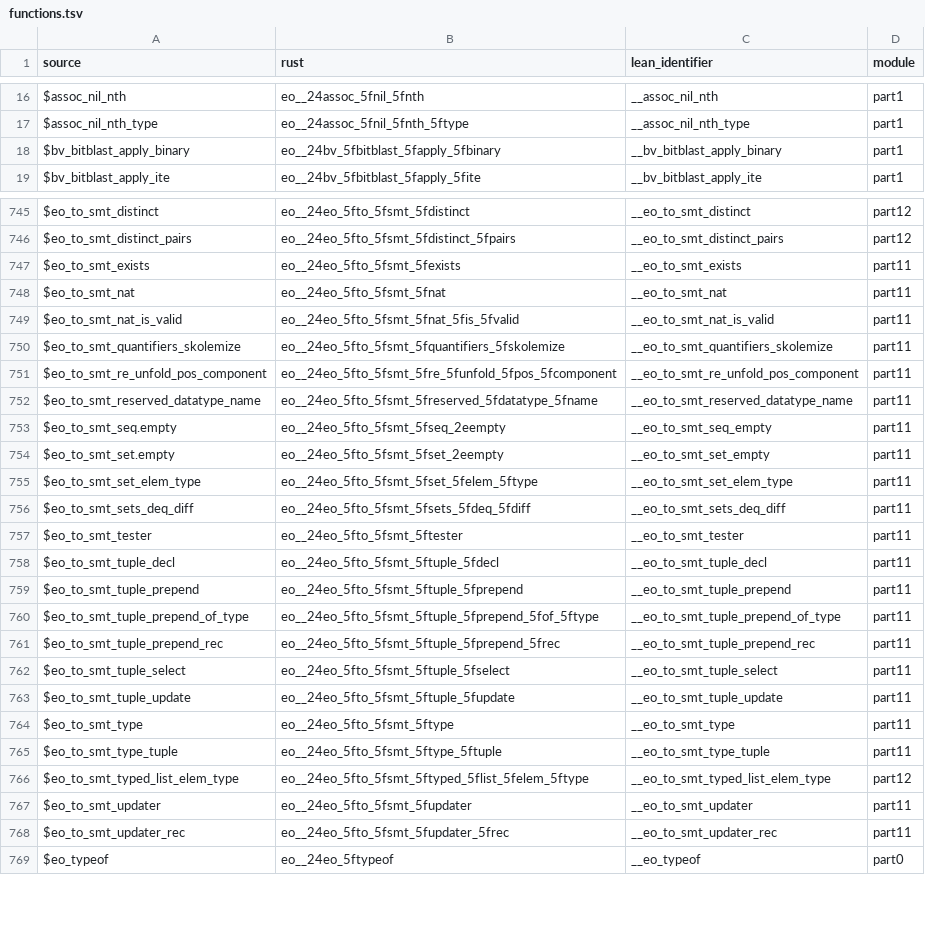
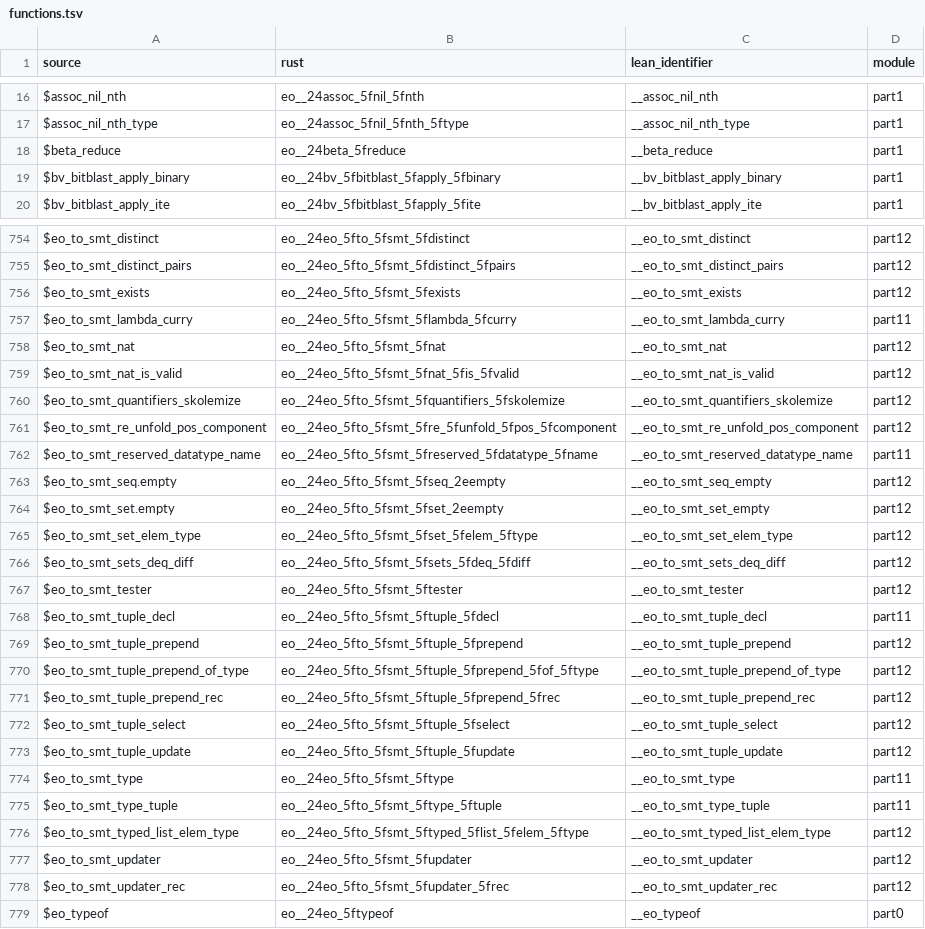
Before and after one commit to daniel-larraz/pathos, a TSV file: generated/cpc-checker/functions.tsv, drawn as a sheet; only a part is shown, gaps mark what is left out; the diff covers the shown part only.

```diff
--- a/generated/cpc-checker/functions.tsv
+++ b/generated/cpc-checker/functions.tsv
@@ -17,2 +17,3 @@ $assoc_nil_nth	eo__24assoc_5fnil_5fnth	__assoc_nil_nth	part1
 $assoc_nil_nth_type	eo__24assoc_5fnil_5fnth_5ftype	__assoc_nil_nth_type	part1
+$beta_reduce	eo__24beta_5freduce	__beta_reduce	part1
 $bv_bitblast_apply_binary	eo__24bv_5fbitblast_5fapply_5fbinary	__bv_bitblast_apply_binary	part1
@@ -746,19 +755,20 @@ $eo_to_smt_distinct	eo__24eo_5fto_5fsmt_5fdistinct	__eo_to_smt_distinct	part12
 $eo_to_smt_distinct_pairs	eo__24eo_5fto_5fsmt_5fdistinct_5fpairs	__eo_to_smt_distinct_pairs	part12
-$eo_to_smt_exists	eo__24eo_5fto_5fsmt_5fexists	__eo_to_smt_exists	part11
-$eo_to_smt_nat	eo__24eo_5fto_5fsmt_5fnat	__eo_to_smt_nat	part11
-$eo_to_smt_nat_is_valid	eo__24eo_5fto_5fsmt_5fnat_5fis_5fvalid	__eo_to_smt_nat_is_valid	part11
-$eo_to_smt_quantifiers_skolemize	eo__24eo_5fto_5fsmt_5fquantifiers_5fskolemize	__eo_to_smt_quantifiers_skolemize	part11
-$eo_to_smt_re_unfold_pos_component	eo__24eo_5fto_5fsmt_5fre_5funfold_5fpos_5fcomponent	__eo_to_smt_re_unfold_pos_component	part11
+$eo_to_smt_exists	eo__24eo_5fto_5fsmt_5fexists	__eo_to_smt_exists	part12
+$eo_to_smt_lambda_curry	eo__24eo_5fto_5fsmt_5flambda_5fcurry	__eo_to_smt_lambda_curry	part11
+$eo_to_smt_nat	eo__24eo_5fto_5fsmt_5fnat	__eo_to_smt_nat	part12
+$eo_to_smt_nat_is_valid	eo__24eo_5fto_5fsmt_5fnat_5fis_5fvalid	__eo_to_smt_nat_is_valid	part12
+$eo_to_smt_quantifiers_skolemize	eo__24eo_5fto_5fsmt_5fquantifiers_5fskolemize	__eo_to_smt_quantifiers_skolemize	part12
+$eo_to_smt_re_unfold_pos_component	eo__24eo_5fto_5fsmt_5fre_5funfold_5fpos_5fcomponent	__eo_to_smt_re_unfold_pos_component	part12
 $eo_to_smt_reserved_datatype_name	eo__24eo_5fto_5fsmt_5freserved_5fdatatype_5fname	__eo_to_smt_reserved_datatype_name	part11
-$eo_to_smt_seq.empty	eo__24eo_5fto_5fsmt_5fseq_2eempty	__eo_to_smt_seq_empty	part11
-$eo_to_smt_set.empty	eo__24eo_5fto_5fsmt_5fset_2eempty	__eo_to_smt_set_empty	part11
-$eo_to_smt_set_elem_type	eo__24eo_5fto_5fsmt_5fset_5felem_5ftype	__eo_to_smt_set_elem_type	part11
-$eo_to_smt_sets_deq_diff	eo__24eo_5fto_5fsmt_5fsets_5fdeq_5fdiff	__eo_to_smt_sets_deq_diff	part11
-$eo_to_smt_tester	eo__24eo_5fto_5fsmt_5ftester	__eo_to_smt_tester	part11
+$eo_to_smt_seq.empty	eo__24eo_5fto_5fsmt_5fseq_2eempty	__eo_to_smt_seq_empty	part12
+$eo_to_smt_set.empty	eo__24eo_5fto_5fsmt_5fset_2eempty	__eo_to_smt_set_empty	part12
+$eo_to_smt_set_elem_type	eo__24eo_5fto_5fsmt_5fset_5felem_5ftype	__eo_to_smt_set_elem_type	part12
+$eo_to_smt_sets_deq_diff	eo__24eo_5fto_5fsmt_5fsets_5fdeq_5fdiff	__eo_to_smt_sets_deq_diff	part12
+$eo_to_smt_tester	eo__24eo_5fto_5fsmt_5ftester	__eo_to_smt_tester	part12
 $eo_to_smt_tuple_decl	eo__24eo_5fto_5fsmt_5ftuple_5fdecl	__eo_to_smt_tuple_decl	part11
-$eo_to_smt_tuple_prepend	eo__24eo_5fto_5fsmt_5ftuple_5fprepend	__eo_to_smt_tuple_prepend	part11
-$eo_to_smt_tuple_prepend_of_type	eo__24eo_5fto_5fsmt_5ftuple_5fprepend_5fof_5ftype	__eo_to_smt_tuple_prepend_of_type	part11
-$eo_to_smt_tuple_prepend_rec	eo__24eo_5fto_5fsmt_5ftuple_5fprepend_5frec	__eo_to_smt_tuple_prepend_rec	part11
-$eo_to_smt_tuple_select	eo__24eo_5fto_5fsmt_5ftuple_5fselect	__eo_to_smt_tuple_select	part11
-$eo_to_smt_tuple_update	eo__24eo_5fto_5fsmt_5ftuple_5fupdate	__eo_to_smt_tuple_update	part11
+$eo_to_smt_tuple_prepend	eo__24eo_5fto_5fsmt_5ftuple_5fprepend	__eo_to_smt_tuple_prepend	part12
+$eo_to_smt_tuple_prepend_of_type	eo__24eo_5fto_5fsmt_5ftuple_5fprepend_5fof_5ftype	__eo_to_smt_tuple_prepend_of_type	part12
+$eo_to_smt_tuple_prepend_rec	eo__24eo_5fto_5fsmt_5ftuple_5fprepend_5frec	__eo_to_smt_tuple_prepend_rec	part12
+$eo_to_smt_tuple_select	eo__24eo_5fto_5fsmt_5ftuple_5fselect	__eo_to_smt_tuple_select	part12
+$eo_to_smt_tuple_update	eo__24eo_5fto_5fsmt_5ftuple_5fupdate	__eo_to_smt_tuple_update	part12
 $eo_to_smt_type	eo__24eo_5fto_5fsmt_5ftype	__eo_to_smt_type	part11
@@ -766,4 +776,4 @@ $eo_to_smt_type_tuple	eo__24eo_5fto_5fsmt_5ftype_5ftuple	__eo_to_smt_type_tuple
 $eo_to_smt_typed_list_elem_type	eo__24eo_5fto_5fsmt_5ftyped_5flist_5felem_5ftype	__eo_to_smt_typed_list_elem_type	part12
-$eo_to_smt_updater	eo__24eo_5fto_5fsmt_5fupdater	__eo_to_smt_updater	part11
-$eo_to_smt_updater_rec	eo__24eo_5fto_5fsmt_5fupdater_5frec	__eo_to_smt_updater_rec	part11
+$eo_to_smt_updater	eo__24eo_5fto_5fsmt_5fupdater	__eo_to_smt_updater	part12
+$eo_to_smt_updater_rec	eo__24eo_5fto_5fsmt_5fupdater_5frec	__eo_to_smt_updater_rec	part12
 $eo_typeof	eo__24eo_5ftypeof	__eo_typeof	part0
```
Also changed, not shown: 15 added rows and 57 edited cells elsewhere in this file, generated/cpc-checker/caches.tsv, generated/cpc-checker/constructors.tsv, 28 other files.
